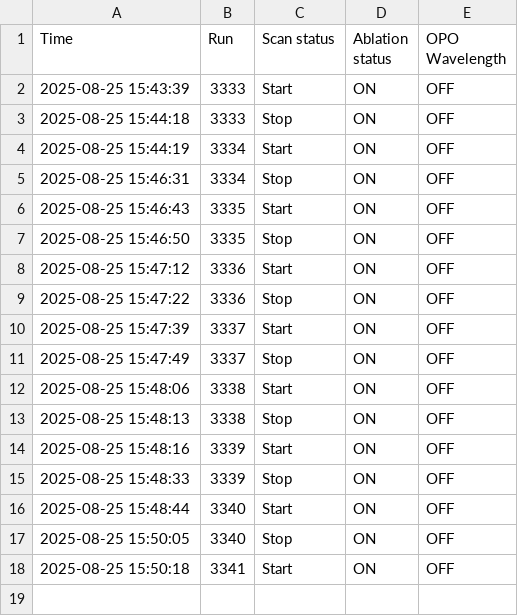
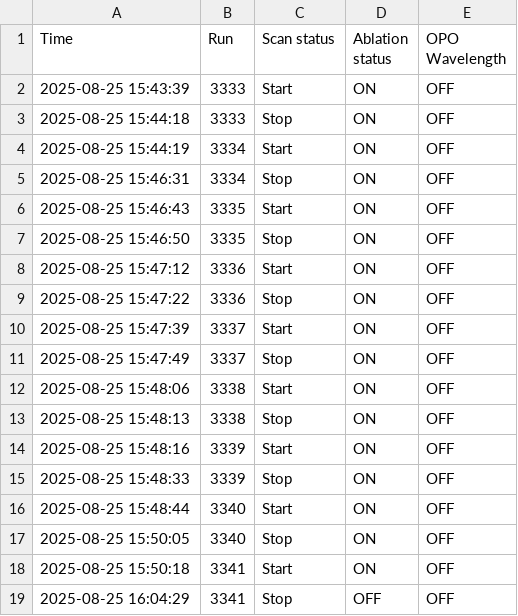
Before and after one commit to gmondee/BigGUI, a CSV file: Logs/TDC/Log_2025-08-25_15h40m03.csv, drawn as a sheet.

```diff
--- a/Logs/TDC/Log_2025-08-25_15h40m03.csv
+++ b/Logs/TDC/Log_2025-08-25_15h40m03.csv
@@ -18 +18,2 @@ Time,Run,Scan status,Ablation status,OPO Wavelength
 2025-08-25 15:50:18,3341,Start,ON,OFF
+2025-08-25 16:04:29,3341,Stop,OFF,OFF
```
Also changed, not shown: 11 other files.
